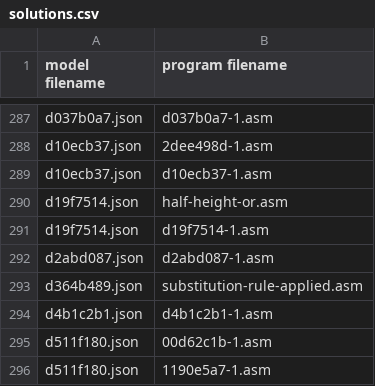
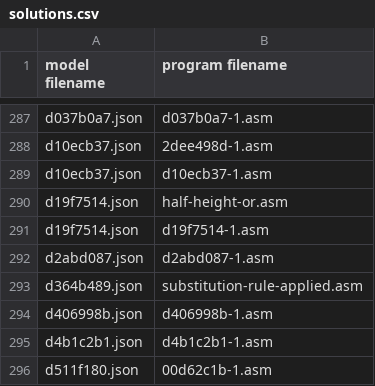
Before and after one commit to neoneye/loda-arc-challenge, a CSV file: solutions.csv, drawn as a sheet; only a part is shown, gaps mark what is left out; the shorter side is filled out with more unchanged rows.

```diff
--- a/solutions.csv
+++ b/solutions.csv
@@ -293,2 +293,3 @@ d2abd087.json;d2abd087-1.asm
 d364b489.json;substitution-rule-applied.asm
+d406998b.json;d406998b-1.asm
 d4b1c2b1.json;d4b1c2b1-1.asm
```
Also changed, not shown: 1 other file.
